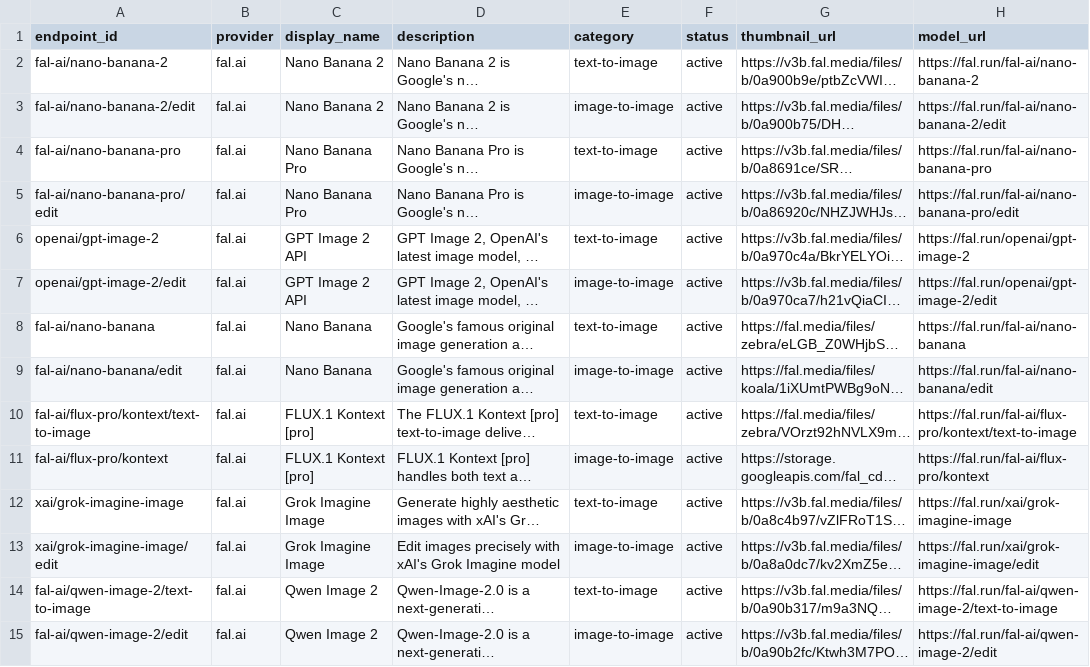
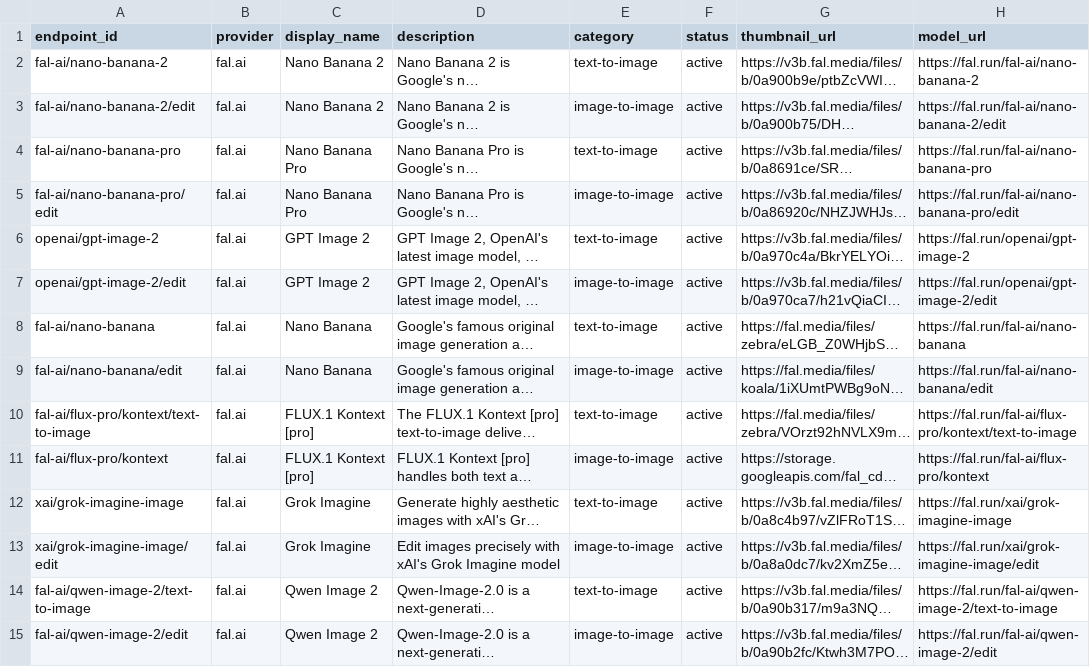
Before and after one commit to lht1324/short_real, a CSV file: initial_ai_model_list.csv, drawn as a sheet; only a part is shown; long unchanged cells end in …; the diff covers the shown part only; the diff names each change by its address in the sheet, - before the commit and + after, or states it on an @@ line.

```diff
--- a/initial_ai_model_list.csv
+++ b/initial_ai_model_list.csv
-C6:C7 (display_name): GPT Image 2 API
+C6:C7 (display_name): GPT Image 2
-C12:C13 (display_name): Grok Imagine Image
+C12:C13 (display_name): Grok Imagine
```
Also changed, not shown: 16 edited cells elsewhere in this file, 8 other files.
